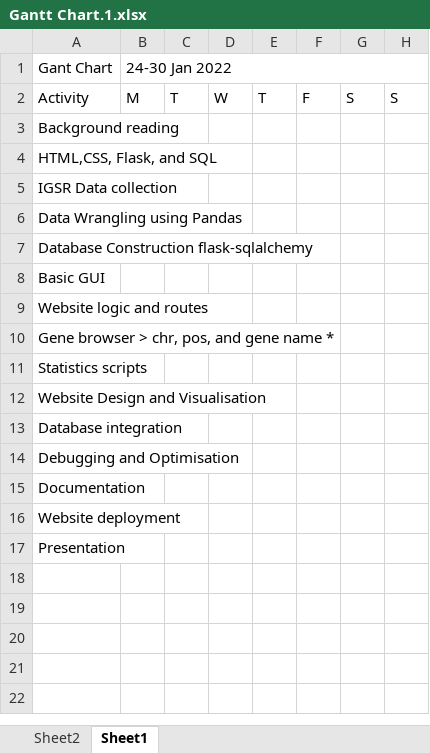
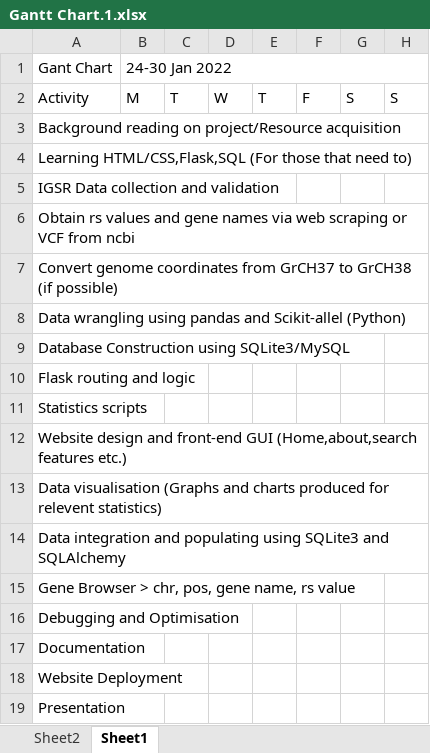
Before and after one commit to Mani-varma1/Web_project, an Excel workbook: Gantt Chart.1.xlsx, sheet Sheet1, drawn as a sheet; only a part is shown; values as stored, in another font and other column widths than the file's, no cell formats; addresses are those after the commit; rows hold the shown columns only; the diff names each change by its address in the sheet, - before the commit and + after, or states it on an @@ line.

Commit message:
added more info to tasks and reallocated tasks

```diff
--- a/Gantt Chart.1.xlsx (sheet Sheet1)
+++ b/Gantt Chart.1.xlsx (sheet Sheet1)
-A3: Background reading
+A3: Background reading on project/Resource acquisition
-A4: HTML,CSS, Flask, and SQL
+A4: Learning HTML/CSS,Flask,SQL (For those that need to)
-A5: IGSR Data collection
+A5: IGSR Data collection and validation
-A6: Data Wrangling using Pandas
+A6: Obtain rs values and gene names via web scraping or VCF from ncbi
-A7: Database Construction flask-sqlalchemy
+A7: Convert genome coordinates from GrCH37 to GrCH38 (if possible)
-A8: Basic GUI
+A8: Data wrangling using pandas and Scikit-allel (Python)
-A9: Website logic and routes
+A9: Database Construction using SQLite3/MySQL
-A10: Gene browser > chr, pos, and gene name *
+A10: Flask routing and logic
-A12: Website Design and Visualisation
+A12: Website design and front-end GUI (Home,about,search features etc.)
-A13: Database integration
+A13: Data visualisation (Graphs and charts produced for relevent statistics)
+row 14: Data integration and populating using SQLite3 and SQLAlchemy
+row 15: Gene Browser > chr, pos, gene name, rs value
-A18: Website deployment
+A18: Website Deployment
```
Also changed, not shown: cell formats.
